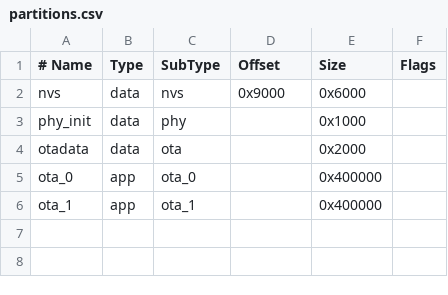
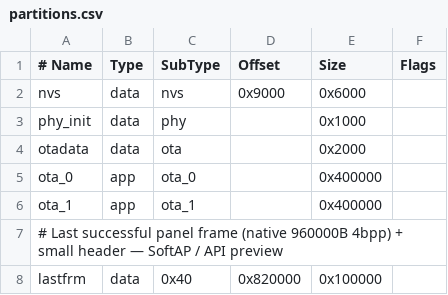
Before and after one commit to camthink-ai/EK410, a CSV file: partitions.csv, drawn as a sheet; the diff names each change by its address in the sheet, - before the commit and + after, or states it on an @@ line.

```diff
--- a/partitions.csv
+++ b/partitions.csv
+row 7: # Last successful panel frame (native 960000B 4bpp) + small header — SoftAP / API preview
+row 8: lastfrm | data | 0x40 | 0x820000 | 0x100000
```
Also changed, not shown: 47 other files.
